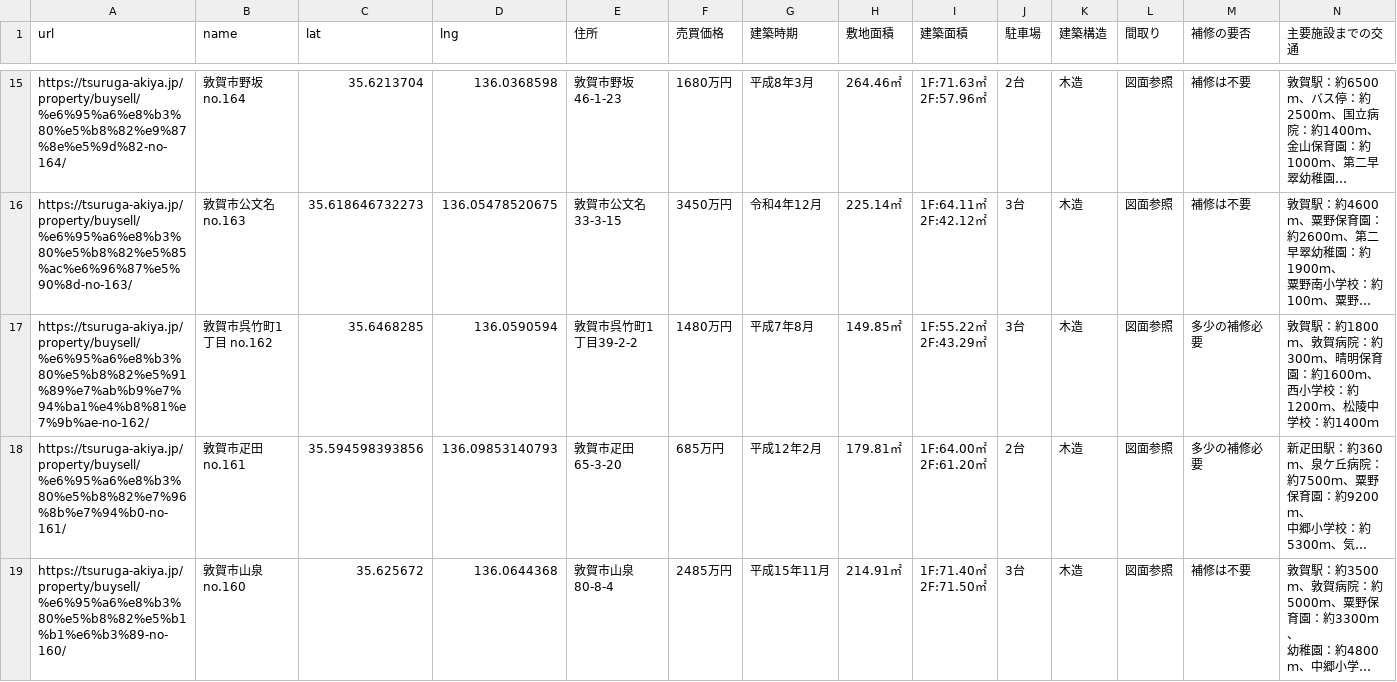
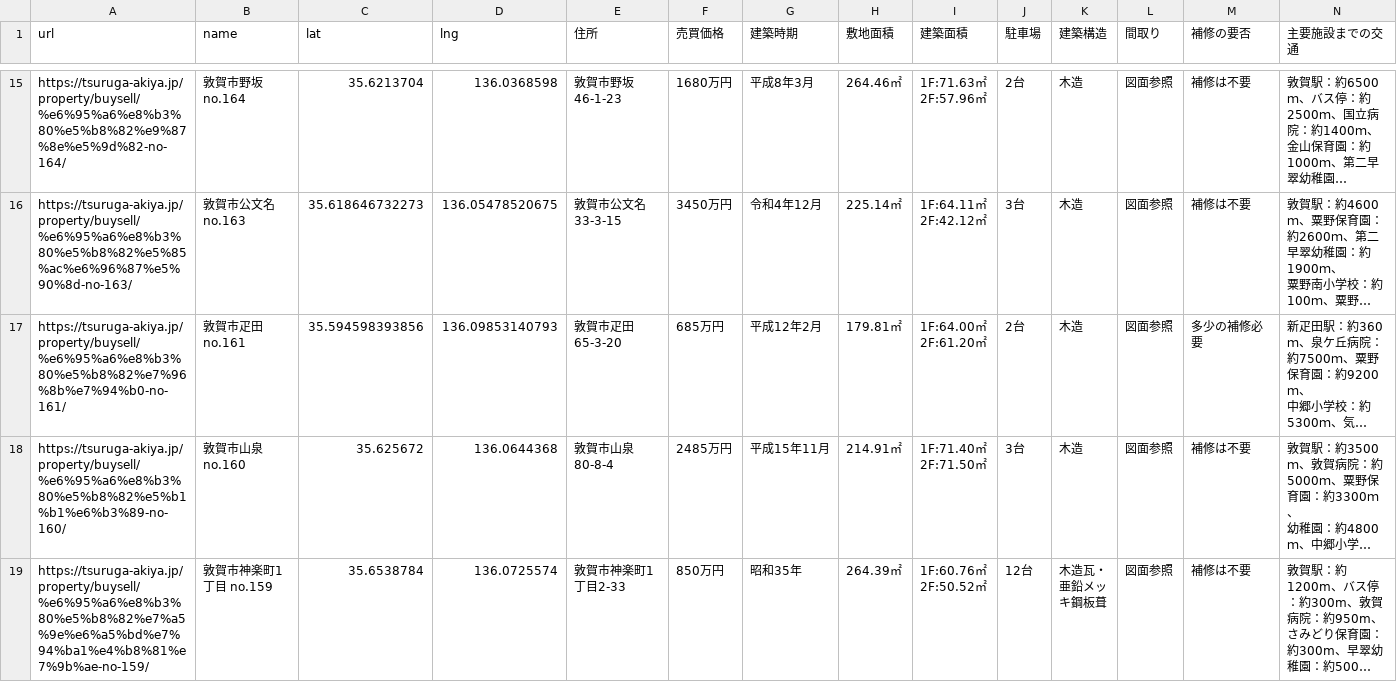
Before and after one commit to code4fukui/tsuruga-akiya, a CSV file: tsuruga-akiya.csv, drawn as a sheet; only a part is shown, gaps mark what is left out; the shorter side is filled out with more unchanged rows; long unchanged cells end in …; rows hold the shown columns only; ↵ is a line break in a cell; the diff names each change by its address in the sheet, - before the commit and + after, or states it on an @@ line.

Commit message:
update data

```diff
--- a/tsuruga-akiya.csv
+++ b/tsuruga-akiya.csv
-row 17: https://tsuruga-akiya.jp/property/buysell/%e6%95%a6%e8%b3%80%e5%b8%82%e5%91%89%e7%ab%b9%e7%94%ba1%e4%b8%81%e7%9b%ae-no-162/ | 敦賀市呉竹町1丁目 no.162 | 35.6468285 | 136.0590594 | 敦賀市呉竹町1丁目39-2-2 | 1480万円 | 平成7年8月 | 149.85㎡ | 1F:55.22㎡ ↵ 2F:43.29㎡ | 3台 | 木造 | 図面参照 | 多少の補修必要 | 敦賀駅：約1800ｍ、敦賀病院：約300ｍ、晴明保育園：約1600ｍ、 ↵ 西小学校：約1200ｍ、松陵中学校：約1400ｍ
```
